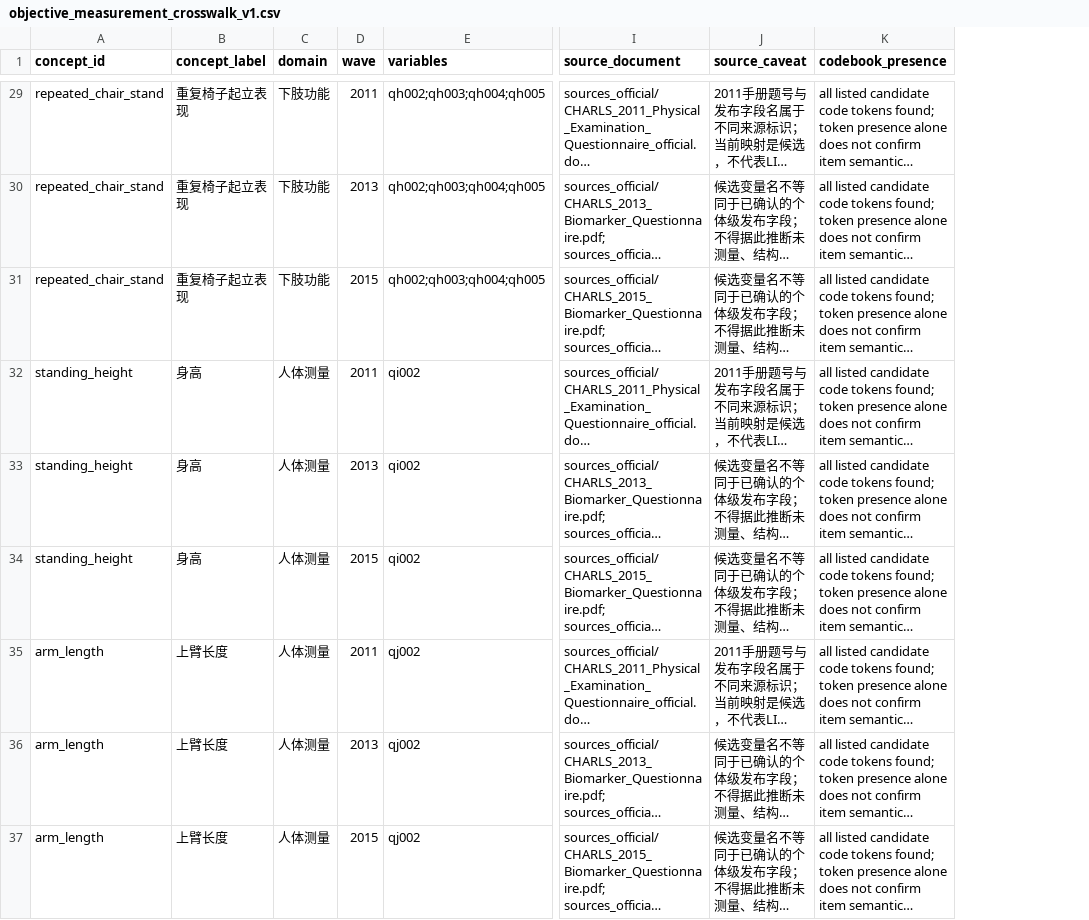
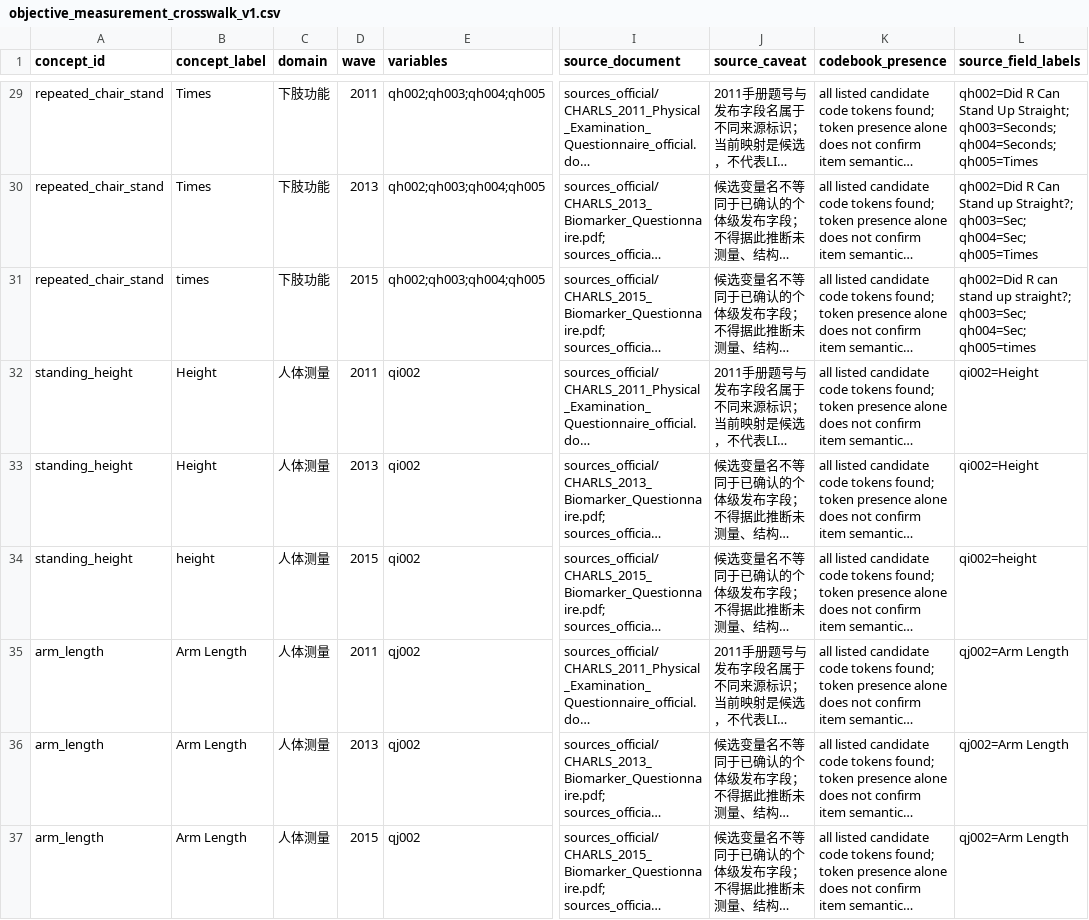
Before and after one commit to calebchu40-gif/charls-exwas-atlas, a CSV file: audit/objective_measurement_crosswalk_v1.csv, drawn as a sheet; only a part is shown, gaps mark what is left out; long unchanged cells end in …; the diff covers the shown part only; the diff names each change by its address in the sheet, - before the commit and + after, or states it on an @@ line.

```diff
--- a/audit/objective_measurement_crosswalk_v1.csv
+++ b/audit/objective_measurement_crosswalk_v1.csv
+column L (source_field_labels), rows 29-37: qh002=Did R Can Stand Up Straight; qh003=Seconds; qh004=Seconds; qh005=Times | qh002=Did R Can Stand up Straight?; qh003=Sec; qh004=Sec; qh005=Times | qh002=Did R can stand up straight?; qh003=Sec; qh004=Sec; qh005=times | qi002=Height | qi002=Height | qi002=height | qj002=Arm Length | qj002=Arm Length | qj002=Arm Length
-B29:B30 (concept_label): 重复椅子起立表现
+B29:B30 (concept_label): Times
-B31 (concept_label): 重复椅子起立表现
+B31 (concept_label): times
-B32:B33 (concept_label): 身高
+B32:B33 (concept_label): Height
-B34 (concept_label): 身高
+B34 (concept_label): height
-B35:B37 (concept_label): 上臂长度
+B35:B37 (concept_label): Arm Length
```
Also changed, not shown: 36 edited cells elsewhere in this file, audit/ep_concept_candidate_summary_v1.csv, 16 other files.
